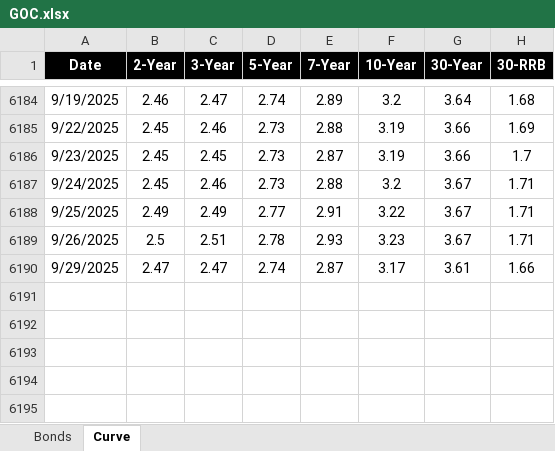
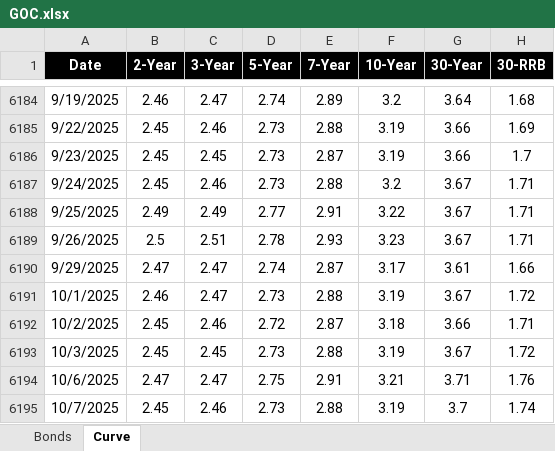
Before and after one commit to NgtvCnvxty/NgtvCnvxty.github.io, an Excel workbook: MarketData/GOC.xlsx, sheet Curve, drawn as a sheet; only a part is shown, gaps mark what is left out; values as stored, in another font and other column widths than the file's, no borders; the diff names each change by its address in the sheet, - before the commit and + after, or states it on an @@ line.

```diff
--- a/MarketData/GOC.xlsx (sheet Curve)
+++ b/MarketData/GOC.xlsx (sheet Curve)
+row 6191: 10/1/2025 | 2.46 | 2.47 | 2.73 | 2.88 | 3.19 | 3.67 | 1.72
+row 6192: 10/2/2025 | 2.45 | 2.46 | 2.72 | 2.87 | 3.18 | 3.66 | 1.71
+row 6193: 10/3/2025 | 2.45 | 2.45 | 2.73 | 2.88 | 3.19 | 3.67 | 1.72
+row 6194: 10/6/2025 | 2.47 | 2.47 | 2.75 | 2.91 | 3.21 | 3.71 | 1.76
+row 6195: 10/7/2025 | 2.45 | 2.46 | 2.73 | 2.88 | 3.19 | 3.7 | 1.74
```
Also changed, not shown: sheet Bonds, 2 other files.
